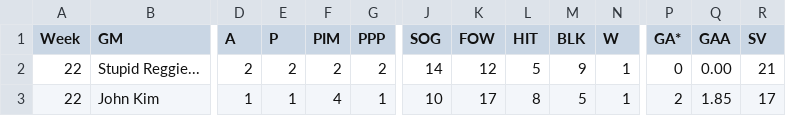
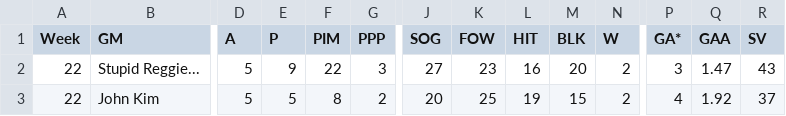
Before and after one commit to kww271/qBneK36JpdQetizHcQM7DMrCSz, a CSV file: matchups.csv, drawn as a sheet; only a part is shown, gaps mark what is left out; the diff covers the shown part only; the diff names each change by its address in the sheet, - before the commit and + after, or states it on an @@ line.

Commit message:
Updated March 19, 2025 at 05:52

```diff
--- a/matchups.csv
+++ b/matchups.csv
-D2 (A): 2
+D2 (A): 5
-E2 (P): 2
+E2 (P): 9
-F2 (PIM): 2
+F2 (PIM): 22
-G2 (PPP): 2
+G2 (PPP): 3
-J2 (SOG): 14
+J2 (SOG): 27
-K2 (FOW): 12
+K2 (FOW): 23
-L2 (HIT): 5
+L2 (HIT): 16
-M2 (BLK): 9
+M2 (BLK): 20
-N2:N3 (W): 1
+N2:N3 (W): 2
-P2 (GA*): 0
+P2 (GA*): 3
-Q2 (GAA): 0.00
+Q2 (GAA): 1.47
-R2 (SV): 21
+R2 (SV): 43
-D3 (A): 1
+D3 (A): 5
-E3 (P): 1
+E3 (P): 5
-F3 (PIM): 4
+F3 (PIM): 8
-G3 (PPP): 1
+G3 (PPP): 2
-J3 (SOG): 10
+J3 (SOG): 20
-K3 (FOW): 17
+K3 (FOW): 25
-L3 (HIT): 8
+L3 (HIT): 19
-M3 (BLK): 5
+M3 (BLK): 15
-P3 (GA*): 2
+P3 (GA*): 4
-Q3 (GAA): 1.85
+Q3 (GAA): 1.92
-R3 (SV): 17
+R3 (SV): 37
```
Also changed, not shown: 57 edited cells elsewhere in this file.
